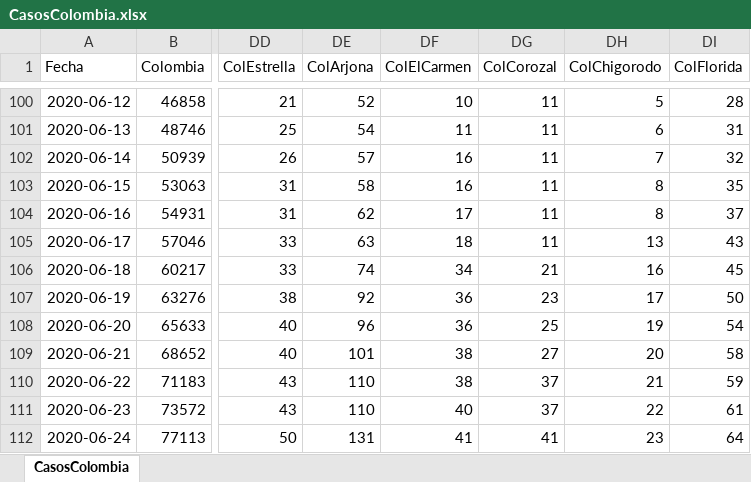
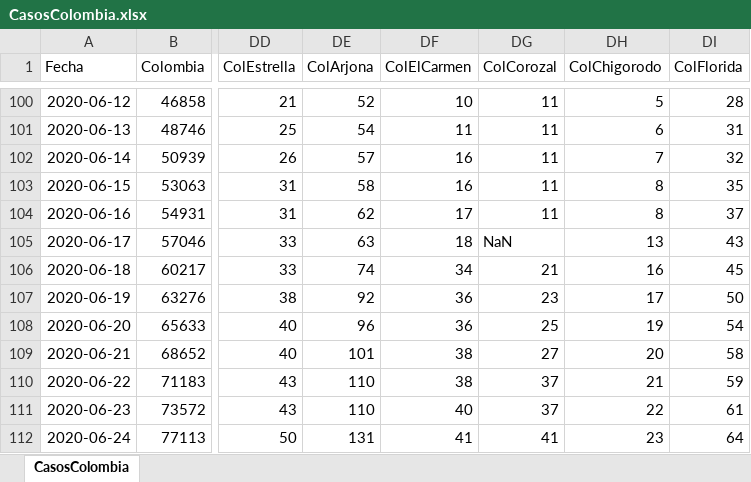
Before and after one commit to 1Alacer/covid, an Excel workbook: CasosColombia.xlsx, sheet CasosColombia, drawn as a sheet; only a part is shown, gaps mark what is left out; values as stored, in another font and other column widths than the file's, no borders; the diff covers the shown part only; the diff names each change by its address in the sheet, - before the commit and + after, or states it on an @@ line.

```diff
--- a/CasosColombia.xlsx (sheet CasosColombia)
+++ b/CasosColombia.xlsx (sheet CasosColombia)
-DG105 (ColCorozal): 11
+DG105 (ColCorozal): NaN
```
Also changed, not shown: 1 added row and 9 edited cells elsewhere in this sheet, 1 other file.
